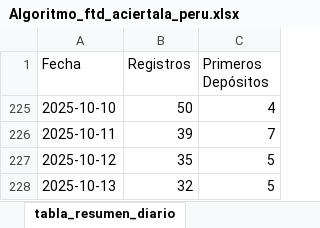
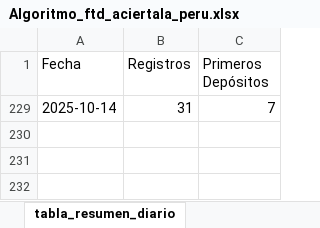
Before and after one commit to james5777/FTD-s-Aciertala, an Excel workbook: Algoritmo_ftd_aciertala_peru.xlsx, sheet tabla_resumen_diario, drawn as a sheet; values as stored, in another font and other column widths than the file's, no borders; table styles not drawn; removed rows and columns are numbered as before the commit, all else as after; the diff names each change by its address in the sheet, - before the commit and + after, or states it on an @@ line.

```diff
--- a/Algoritmo_ftd_aciertala_peru.xlsx (sheet tabla_resumen_diario)
+++ b/Algoritmo_ftd_aciertala_peru.xlsx (sheet tabla_resumen_diario)
@@ row 225 hidden: 2025-10-10 | 50 | 4 @@
-A229 (Fecha): 2025-10-11
+A229 (Fecha): 2025-10-14
-B229 (Registros): 39
+B229 (Registros): 31
@@ row 227 hidden: 2025-10-12 | 35 | 5 @@
@@ row 228 hidden: 2025-10-13 | 32 | 5 @@
```
Also changed, not shown: sheet cruce_registros_transacciones, Archivos/Diario-ACPE.xlsx, 3 other files.
